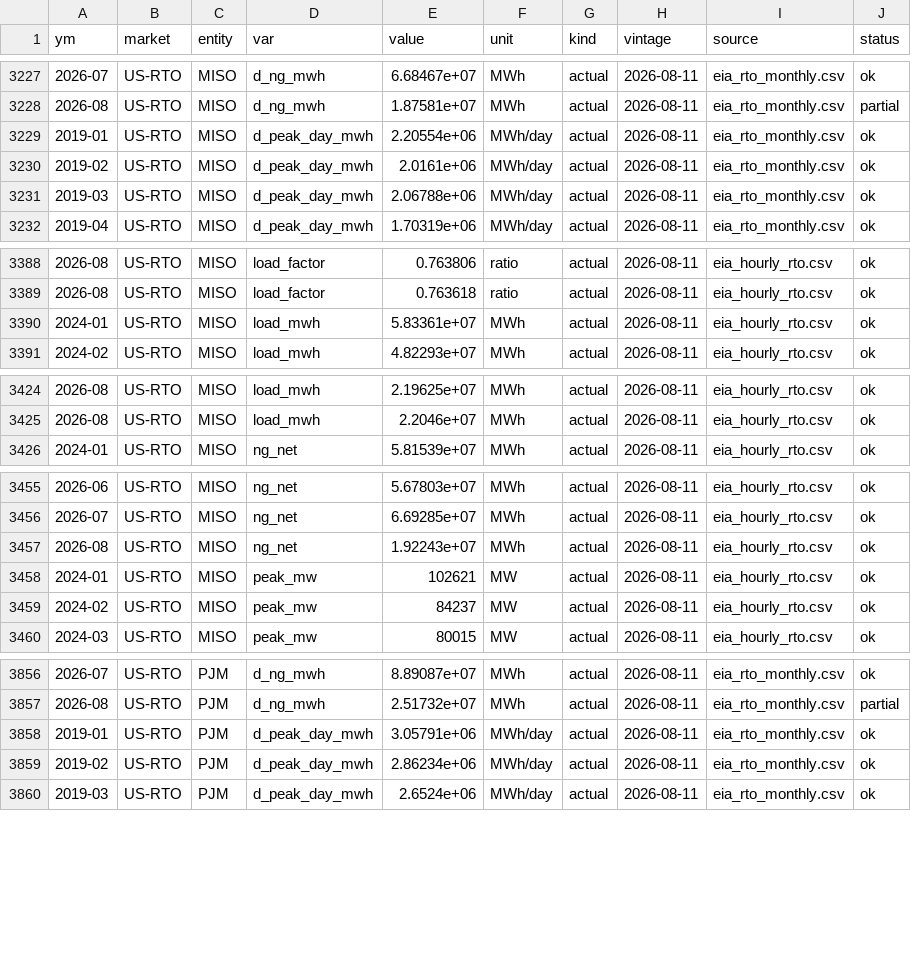
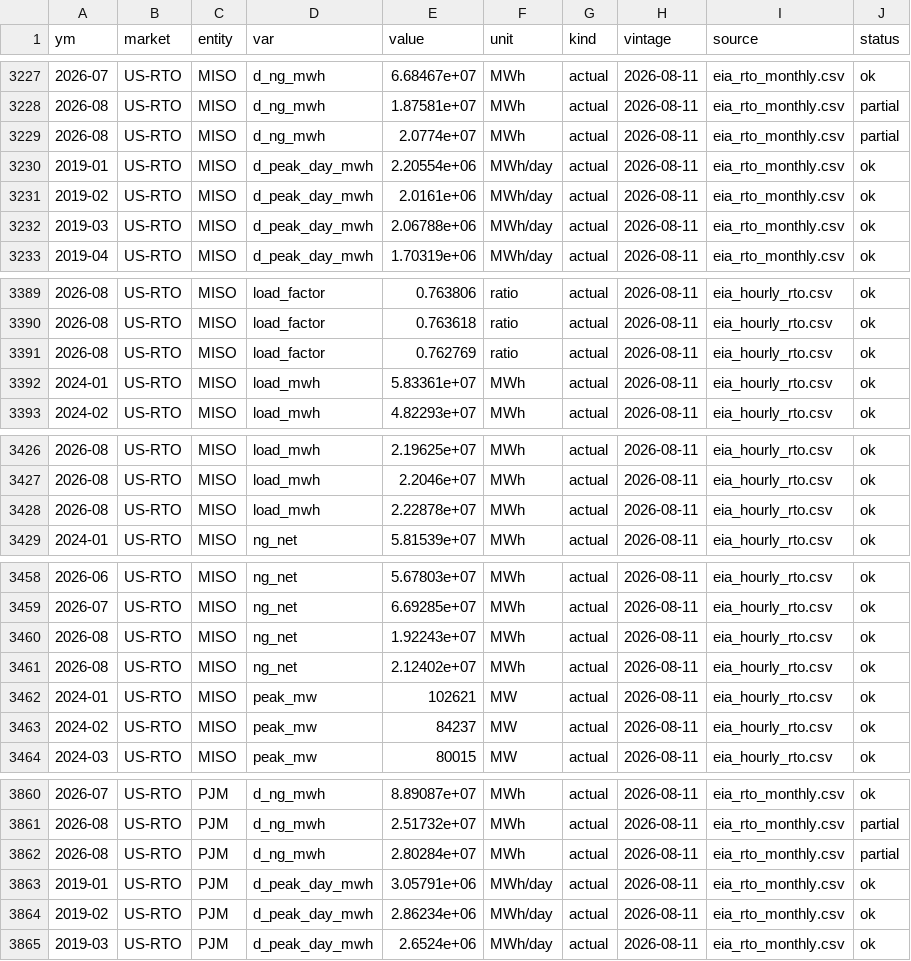
Before and after one commit to bnkim192/eia-harvester, a CSV file: panel_monthly.csv, drawn as a sheet; only a part is shown, gaps mark what is left out; the diff covers the shown part only; the diff names each change by its address in the sheet, - before the commit and + after, or states it on an @@ line.

```diff
--- a/panel_monthly.csv
+++ b/panel_monthly.csv
+row 3229: 2026-08 | US-RTO | MISO | d_ng_mwh | 2.0774e+07 | MWh | actual | 2026-08-11 | eia_rto_monthly.csv | partial
+row 3391: 2026-08 | US-RTO | MISO | load_factor | 0.762769 | ratio | actual | 2026-08-11 | eia_hourly_rto.csv | ok
+row 3428: 2026-08 | US-RTO | MISO | load_mwh | 2.22878e+07 | MWh | actual | 2026-08-11 | eia_hourly_rto.csv | ok
+row 3461: 2026-08 | US-RTO | MISO | ng_net | 2.12402e+07 | MWh | actual | 2026-08-11 | eia_hourly_rto.csv | ok
+row 3862: 2026-08 | US-RTO | PJM | d_ng_mwh | 2.80284e+07 | MWh | actual | 2026-08-11 | eia_rto_monthly.csv | partial
```
Also changed, not shown: 3 added rows elsewhere in this file, eia_rto_monthly.csv, 5 other files.
